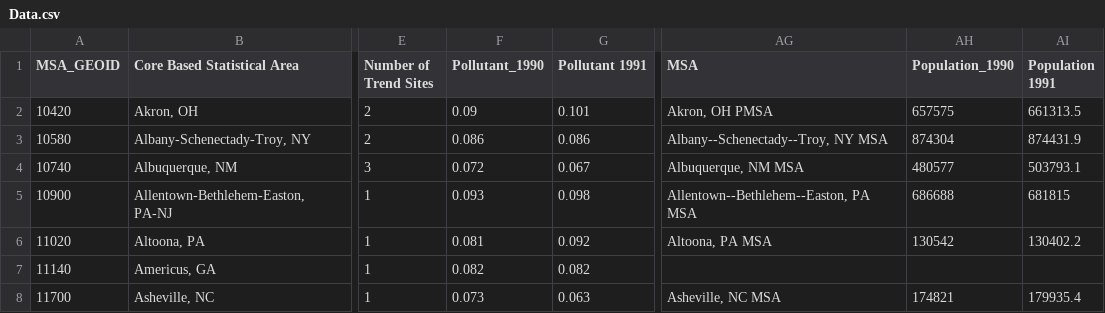
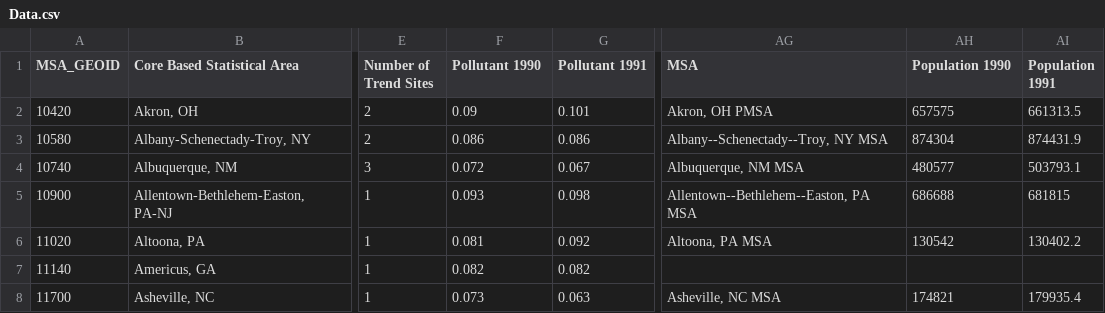
Before and after one commit to gautam0826/CMPS-165-Project, a CSV file: Data.csv, drawn as a sheet; only a part is shown, gaps mark what is left out; the diff names each change by its address in the sheet, - before the commit and + after, or states it on an @@ line.

```diff
--- a/Data.csv
+++ b/Data.csv
-F1: Pollutant_1990
+F1: Pollutant 1990
-AH1: Population_1990
+AH1: Population 1990
```
Also changed, not shown: 2 other files.
